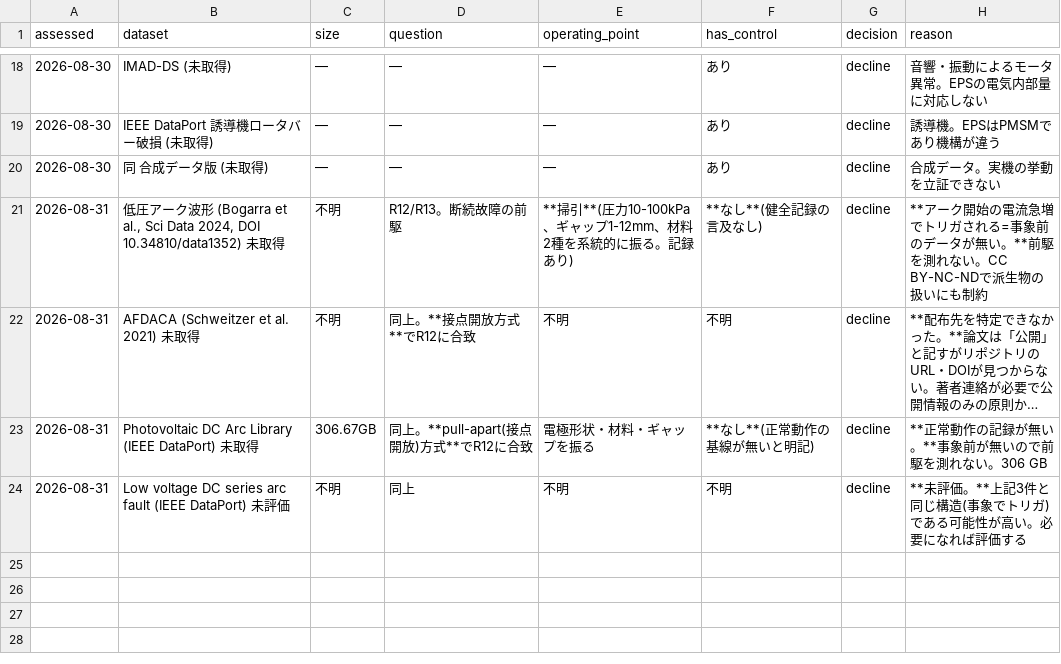
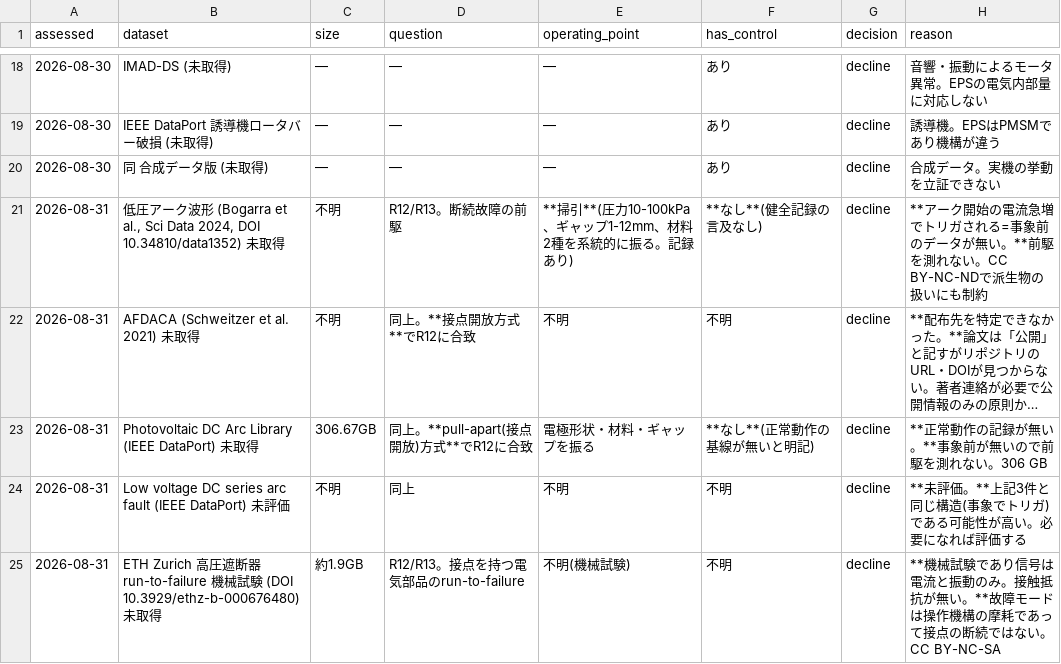
Before and after one commit to kino-6/steering-health-intelligence, a TSV file: data/dataset_prospect.tsv, drawn as a sheet; only a part is shown, gaps mark what is left out; long unchanged cells end in …; the diff names each change by its address in the sheet, - before the commit and + after, or states it on an @@ line.

```diff
--- a/data/dataset_prospect.tsv
+++ b/data/dataset_prospect.tsv
+row 25: 2026-08-31 | ETH Zurich 高圧遮断器 run-to-failure 機械試験 (DOI 10.3929/ethz-b-000676480) 未取得 | 約1.9GB | R12/R13。接点を持つ電気部品のrun-to-failure | 不明(機械試験) | 不明 | decline | **機械試験であり信号は電流と振動のみ。接触抵抗が無い。**故障モードは操作機構の摩耗であって接点の断続ではない。CC BY-NC-SA
```
Also changed, not shown: 4 other files.
